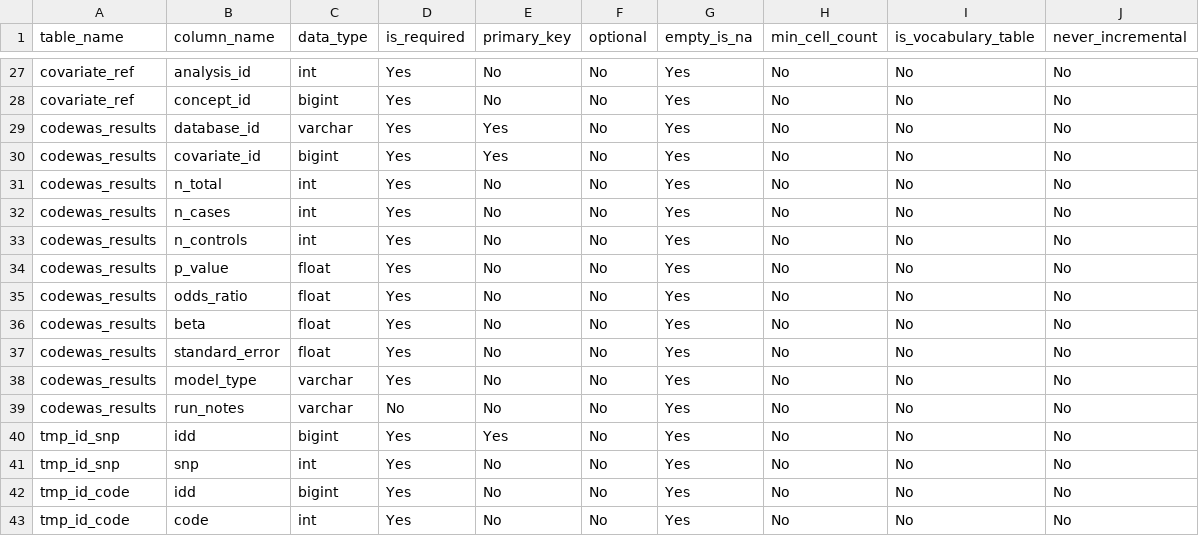
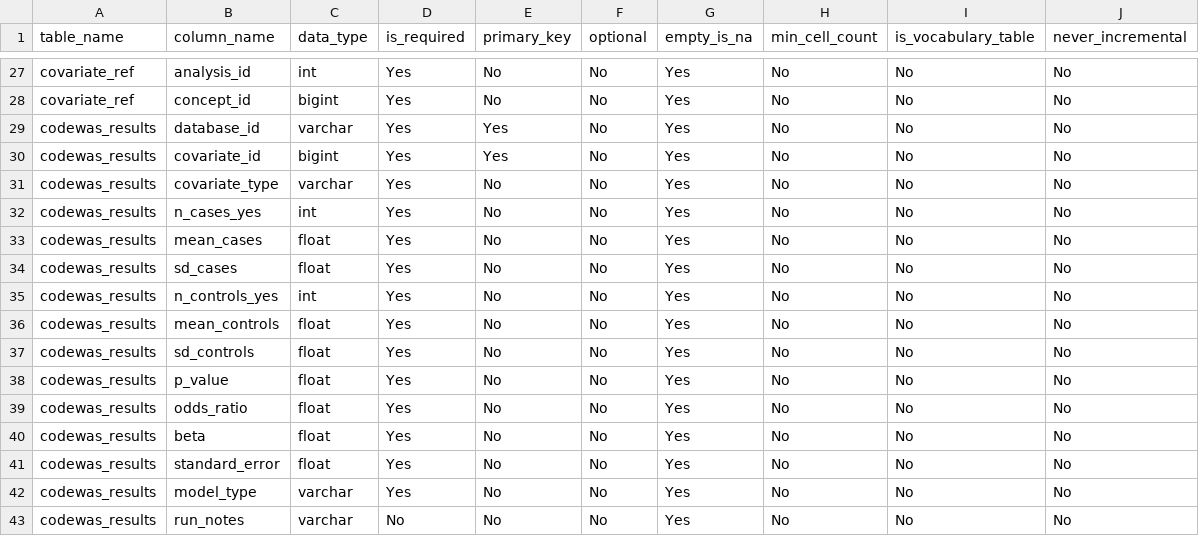
Before and after one commit to FINNGEN/HadesExtras, a CSV file: inst/settings/resultsDataModelSpecifications_CodeWAS.csv, drawn as a sheet; only a part is shown, gaps mark what is left out.

Commit message:
added no covariate mode to codewas

```diff
--- a/inst/settings/resultsDataModelSpecifications_CodeWAS.csv
+++ b/inst/settings/resultsDataModelSpecifications_CodeWAS.csv
@@ -30,5 +30,9 @@ codewas_results,database_id,varchar,Yes,Yes,No,Yes,No,No,No
 codewas_results,covariate_id,bigint,Yes,Yes,No,Yes,No,No,No
-codewas_results,n_total,int,Yes,No,No,Yes,No,No,No
-codewas_results,n_cases,int,Yes,No,No,Yes,No,No,No
-codewas_results,n_controls,int,Yes,No,No,Yes,No,No,No
+codewas_results,covariate_type,varchar,Yes,No,No,Yes,No,No,No
+codewas_results,n_cases_yes,int,Yes,No,No,Yes,No,No,No
+codewas_results,mean_cases,float,Yes,No,No,Yes,No,No,No
+codewas_results,sd_cases,float,Yes,No,No,Yes,No,No,No
+codewas_results,n_controls_yes,int,Yes,No,No,Yes,No,No,No
+codewas_results,mean_controls,float,Yes,No,No,Yes,No,No,No
+codewas_results,sd_controls,float,Yes,No,No,Yes,No,No,No
 codewas_results,p_value,float,Yes,No,No,Yes,No,No,No
@@ -39,5 +43 @@ codewas_results,model_type,varchar,Yes,No,No,Yes,No,No,No
 codewas_results,run_notes,varchar,No,No,No,Yes,No,No,No
-tmp_id_snp,idd,bigint,Yes,Yes,No,Yes,No,No,No
-tmp_id_snp,snp,int,Yes,No,No,Yes,No,No,No
-tmp_id_code,idd,bigint,Yes,No,No,Yes,No,No,No
-tmp_id_code,code,int,Yes,No,No,Yes,No,No,No
```
Also changed, not shown: 4 other files.
